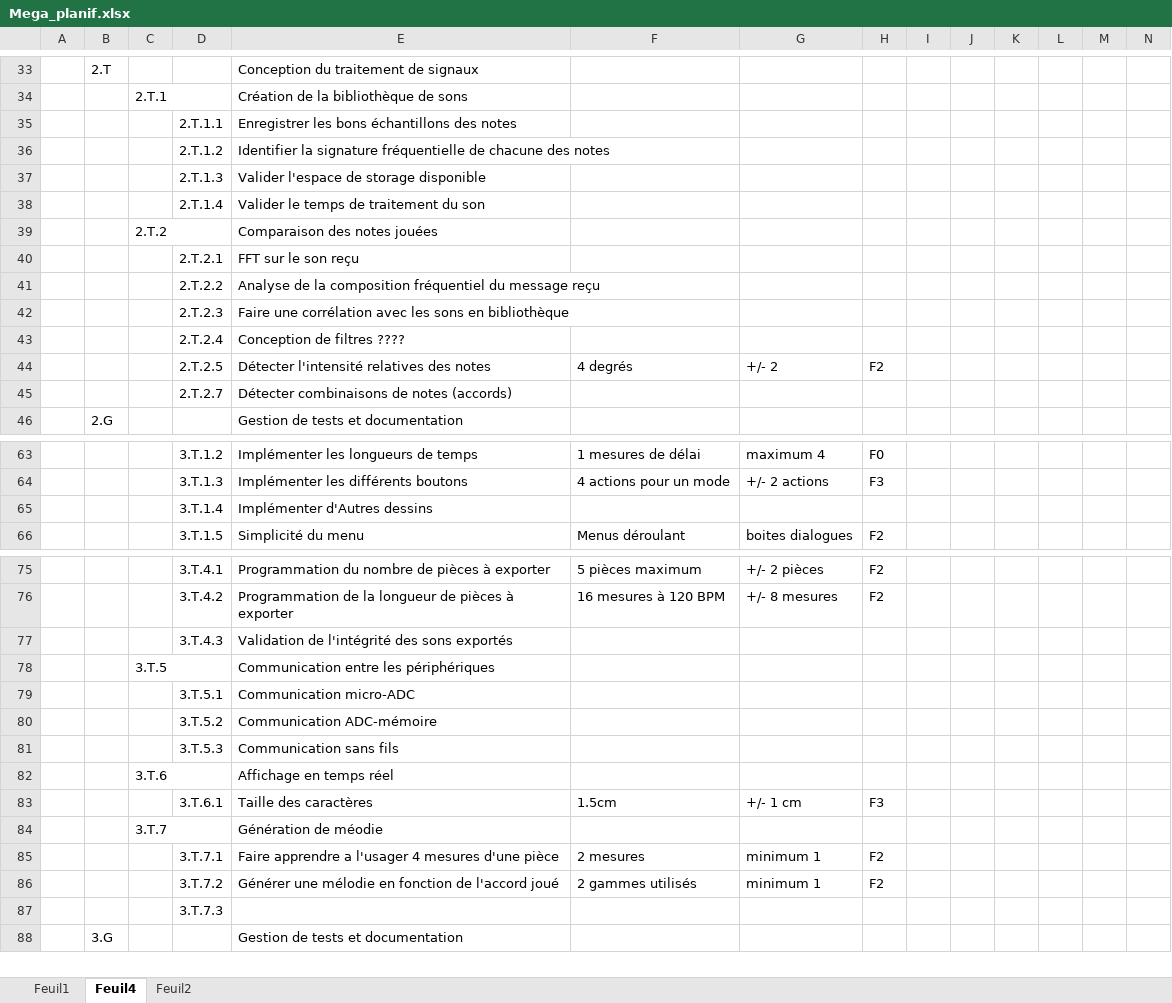
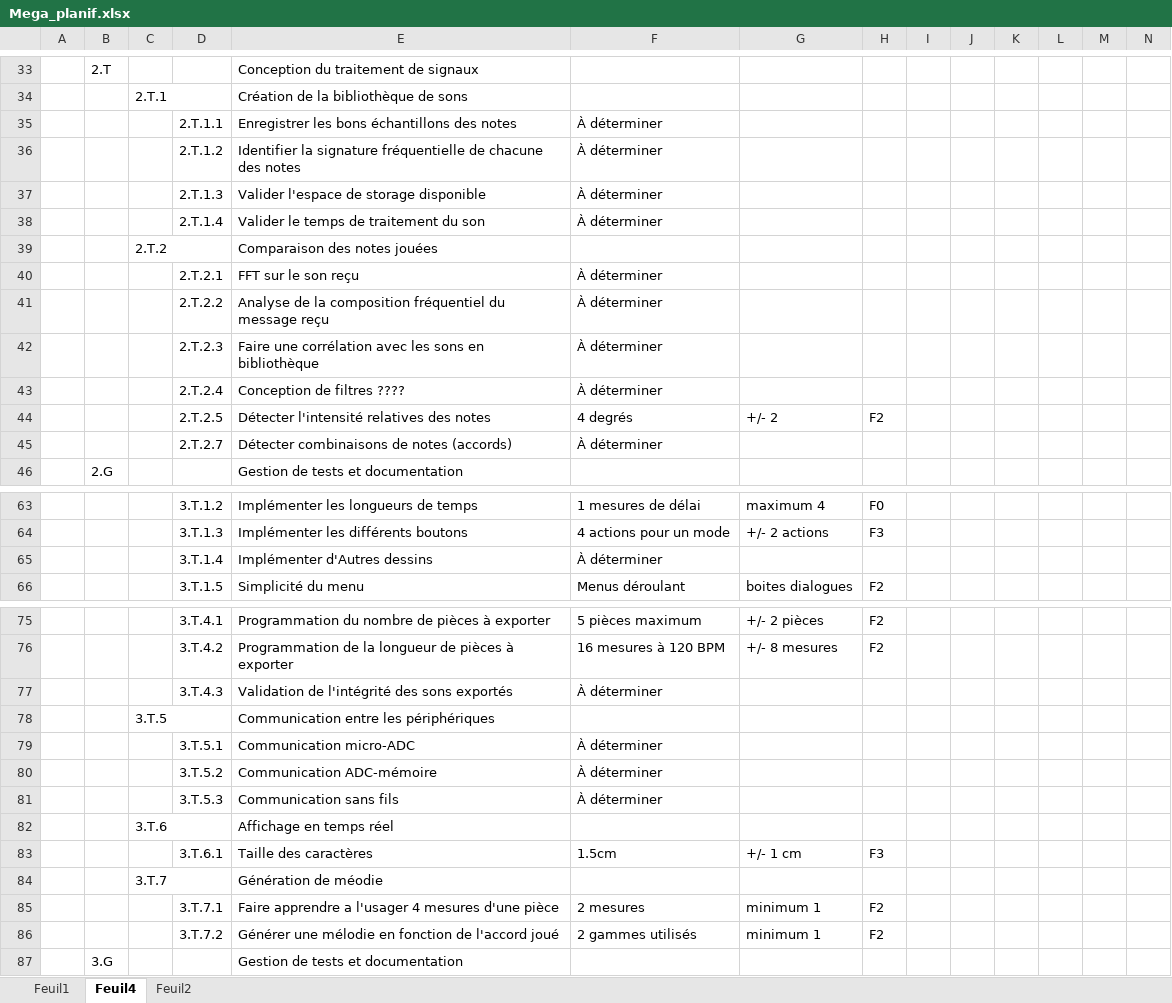
Before and after one commit to gab4321/ProjetS5, an Excel workbook: Gestion/Mega_planif.xlsx, sheet Feuil4, drawn as a sheet; only a part is shown, gaps mark what is left out; values as stored, in another font and other column widths than the file's, no borders; the diff names each change by its address in the sheet, - before the commit and + after, or states it on an @@ line.

Commit message:
nouveau cahier des charges pour revue

```diff
--- a/Gestion/Mega_planif.xlsx (sheet Feuil4)
+++ b/Gestion/Mega_planif.xlsx (sheet Feuil4)
-F35:F38: (empty)
+F35:F38: À déterminer
-F40:F43: (empty)
+F40:F43: À déterminer
-F45: (empty)
+F45: À déterminer
-F65: (empty)
+F65: À déterminer
-F77: (empty)
+F77: À déterminer
-F79:F81: (empty)
+F79:F81: À déterminer
-row 87:  |  |  | 3.T.7.3
```
